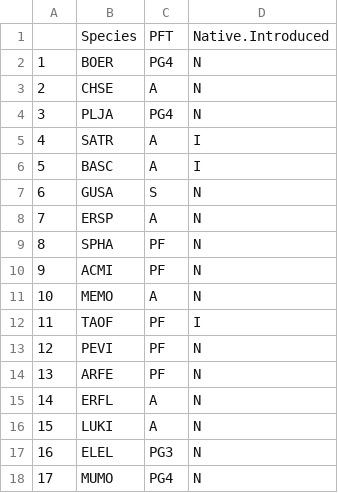
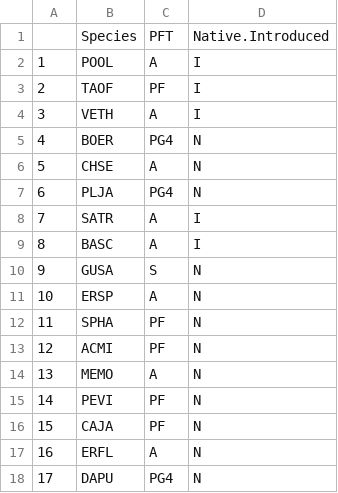
Before and after one commit to jrgremer/Seedbanks_drought_deluge, a CSV file: Formatted_data/species list_allNPPandSB.csv, drawn as a sheet; only a part is shown; the diff covers the shown part only.

```diff
--- a/Formatted_data/species list_allNPPandSB.csv
+++ b/Formatted_data/species list_allNPPandSB.csv
@@ -1,18 +1,18 @@
 "","Species","PFT","Native.Introduced"
-"1","BOER","PG4","N"
-"2","CHSE","A","N"
-"3","PLJA","PG4","N"
-"4","SATR","A","I"
-"5","BASC","A","I"
-"6","GUSA","S","N"
-"7","ERSP","A","N"
-"8","SPHA","PF","N"
-"9","ACMI","PF","N"
-"10","MEMO","A","N"
-"11","TAOF","PF","I"
-"12","PEVI","PF","N"
-"13","ARFE","PF","N"
-"14","ERFL","A","N"
-"15","LUKI","A","N"
-"16","ELEL","PG3","N"
-"17","MUMO","PG4","N"
+"1","POOL","A","I"
+"2","TAOF","PF","I"
+"3","VETH","A","I"
+"4","BOER","PG4","N"
+"5","CHSE","A","N"
+"6","PLJA","PG4","N"
+"7","SATR","A","I"
+"8","BASC","A","I"
+"9","GUSA","S","N"
+"10","ERSP","A","N"
+"11","SPHA","PF","N"
+"12","ACMI","PF","N"
+"13","MEMO","A","N"
+"14","PEVI","PF","N"
+"15","CAJA","PF","N"
+"16","ERFL","A","N"
+"17","DAPU","PG4","N"
```
Also changed, not shown: 115 edited cells elsewhere in this file, Formatted_data/seedbank_rawandrelabun_long.csv, Formatted_data/seedbank_relabun_wide.csv, 1 other file.
